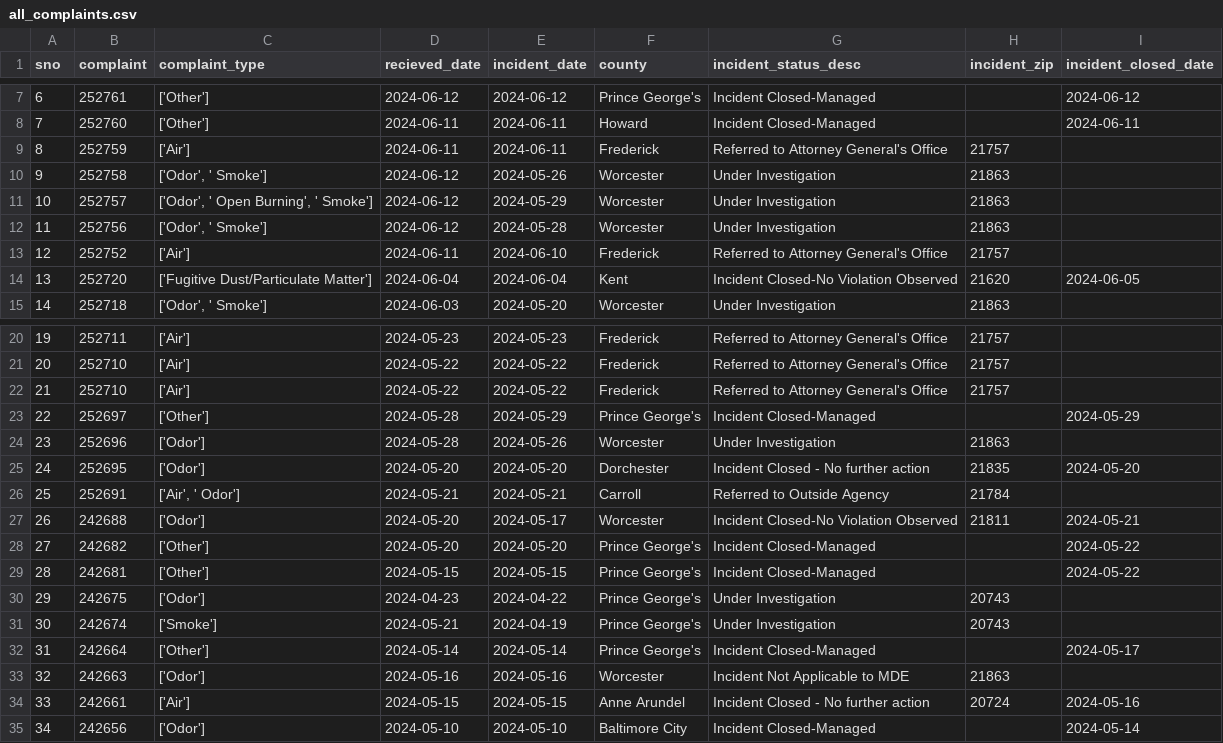
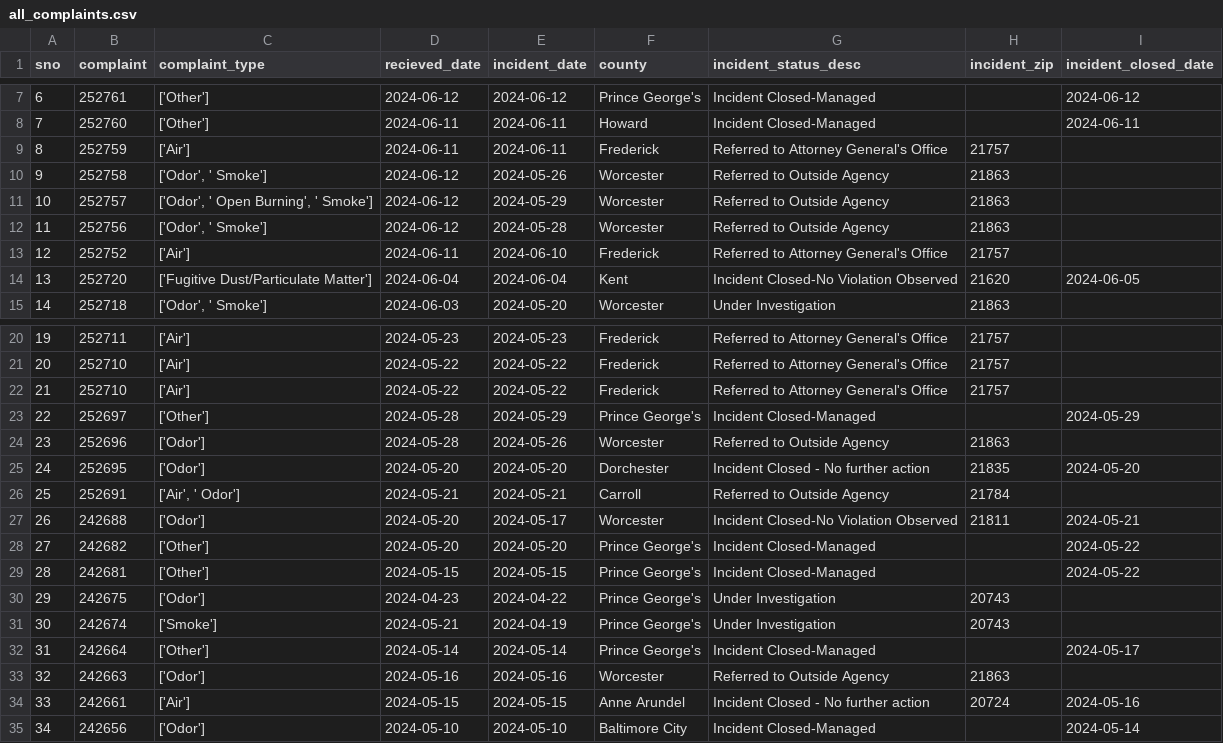
Before and after one commit to johnfcampbell/nicar24pipeline, a CSV file: exported_data/all_complaints.csv, drawn as a sheet; only a part is shown, gaps mark what is left out.

Commit message:
Automated commit from GitHub Actions

```diff
--- a/exported_data/all_complaints.csv
+++ b/exported_data/all_complaints.csv
@@ -9,5 +9,5 @@ sno,complaint,complaint_type,recieved_date,incident_date,county,incident_status_
 8,252759,['Air'],2024-06-11,2024-06-11,Frederick,Referred to Attorney General's Office,21757,
-9,252758,"['Odor', ' Smoke']",2024-06-12,2024-05-26,Worcester,Under Investigation,21863,
-10,252757,"['Odor', ' Open Burning', ' Smoke']",2024-06-12,2024-05-29,Worcester,Under Investigation,21863,
-11,252756,"['Odor', ' Smoke']",2024-06-12,2024-05-28,Worcester,Under Investigation,21863,
+9,252758,"['Odor', ' Smoke']",2024-06-12,2024-05-26,Worcester,Referred to Outside Agency,21863,
+10,252757,"['Odor', ' Open Burning', ' Smoke']",2024-06-12,2024-05-29,Worcester,Referred to Outside Agency,21863,
+11,252756,"['Odor', ' Smoke']",2024-06-12,2024-05-28,Worcester,Referred to Outside Agency,21863,
 12,252752,['Air'],2024-06-11,2024-06-10,Frederick,Referred to Attorney General's Office,21757,
@@ -23,3 +23,3 @@ sno,complaint,complaint_type,recieved_date,incident_date,county,incident_status_
 22,252697,['Other'],2024-05-28,2024-05-29,Prince George's,Incident Closed-Managed,,2024-05-29
-23,252696,['Odor'],2024-05-28,2024-05-26,Worcester,Under Investigation,21863,
+23,252696,['Odor'],2024-05-28,2024-05-26,Worcester,Referred to Outside Agency,21863,
 24,252695,['Odor'],2024-05-20,2024-05-20,Dorchester,Incident Closed - No further action,21835,2024-05-20
@@ -32,3 +32,3 @@ sno,complaint,complaint_type,recieved_date,incident_date,county,incident_status_
 31,242664,['Other'],2024-05-14,2024-05-14,Prince George's,Incident Closed-Managed,,2024-05-17
-32,242663,['Odor'],2024-05-16,2024-05-16,Worcester,Incident Not Applicable to MDE,21863,
+32,242663,['Odor'],2024-05-16,2024-05-16,Worcester,Referred to Outside Agency,21863,
 33,242661,['Air'],2024-05-15,2024-05-15,Anne Arundel,Incident Closed - No further action,20724,2024-05-16
```
